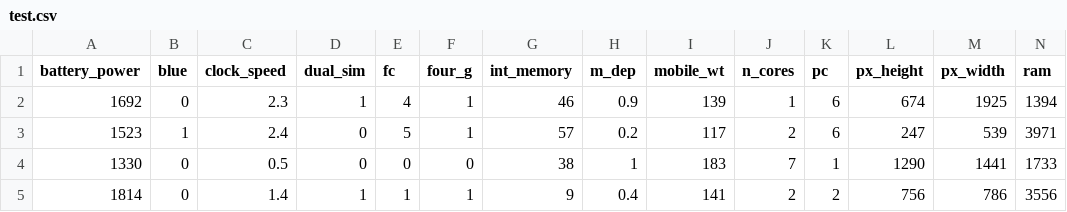
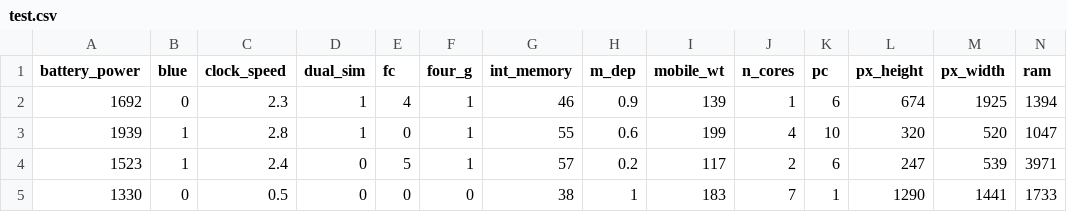
Before and after one commit to nadya-soto/Audio-Analysis-App, a CSV file: data/test.csv, drawn as a sheet; only a part is shown; the shorter side is filled out with more unchanged rows; rows hold the shown columns only; the diff names each change by its address in the sheet, - before the commit and + after, or states it on an @@ line.

```diff
--- a/data/test.csv
+++ b/data/test.csv
+row 3: 1939 | 1 | 2.8 | 1 | 0 | 1 | 55 | 0.6 | 199 | 4 | 10 | 320 | 520 | 1047
```
